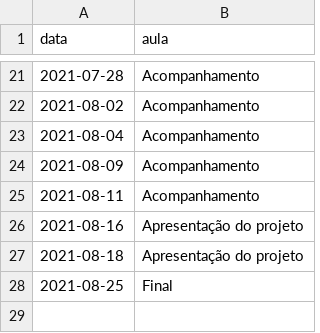
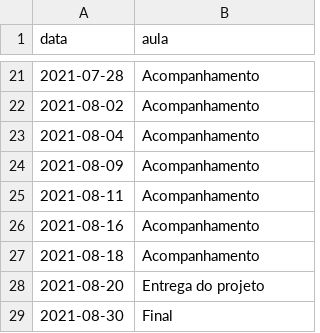
Before and after one commit to ProfLuciano/pln, a CSV file: pages/data.csv, drawn as a sheet; only a part is shown, gaps mark what is left out.

Commit message:
updating dates

```diff
--- a/pages/data.csv
+++ b/pages/data.csv
@@ -25,4 +25,5 @@ data,aula
 2021-08-11,Acompanhamento
-2021-08-16,Apresentação do projeto
-2021-08-18,Apresentação do projeto
-2021-08-25,Final
+2021-08-16,Acompanhamento
+2021-08-18,Acompanhamento
+2021-08-20,Entrega do projeto
+2021-08-30,Final
```
